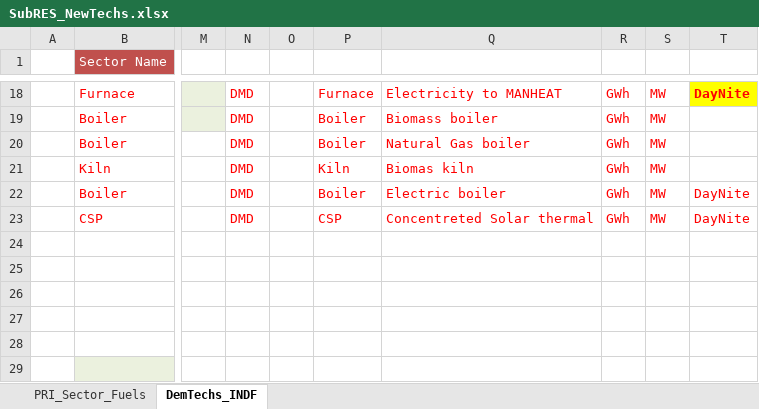
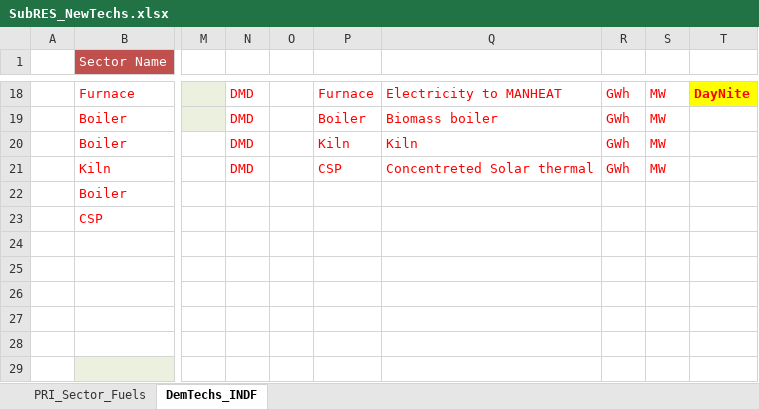
Before and after one commit to Tamenew/INDIND, an Excel workbook: SubRES_TMPL/SubRES_NewTechs.xlsx, sheet DemTechs_INDF, drawn as a sheet; only a part is shown, gaps mark what is left out; values as stored, in another font and other column widths than the file's, no borders; charts and pictures not drawn; the diff names each change by its address in the sheet, - before the commit and + after, or states it on an @@ line.

Commit message:
Update SubRES_NewTechs.xlsx
update

```diff
--- a/SubRES_TMPL/SubRES_NewTechs.xlsx (sheet DemTechs_INDF)
+++ b/SubRES_TMPL/SubRES_NewTechs.xlsx (sheet DemTechs_INDF)
-P20: Boiler
+P20: Kiln
-Q20: Natural Gas boiler
+Q20: Kiln
-P21: Kiln
+P21: CSP
-Q21: Biomas kiln
+Q21: Concentreted Solar thermal
-N22:N23: DMD
+N22:N23: (empty)
-P22: Boiler
+P22: (empty)
-Q22: Electric boiler
+Q22: (empty)
-R22:R23: GWh
+R22:R23: (empty)
-S22:S23: MW
+S22:S23: (empty)
-T22:T23: DayNite
+T22:T23: (empty)
-P23: CSP
+P23: (empty)
-Q23: Concentreted Solar thermal
+Q23: (empty)
```
Also changed, not shown: sheet PRI_Sector_Fuels, formulas that keep their value, charts or pictures.
